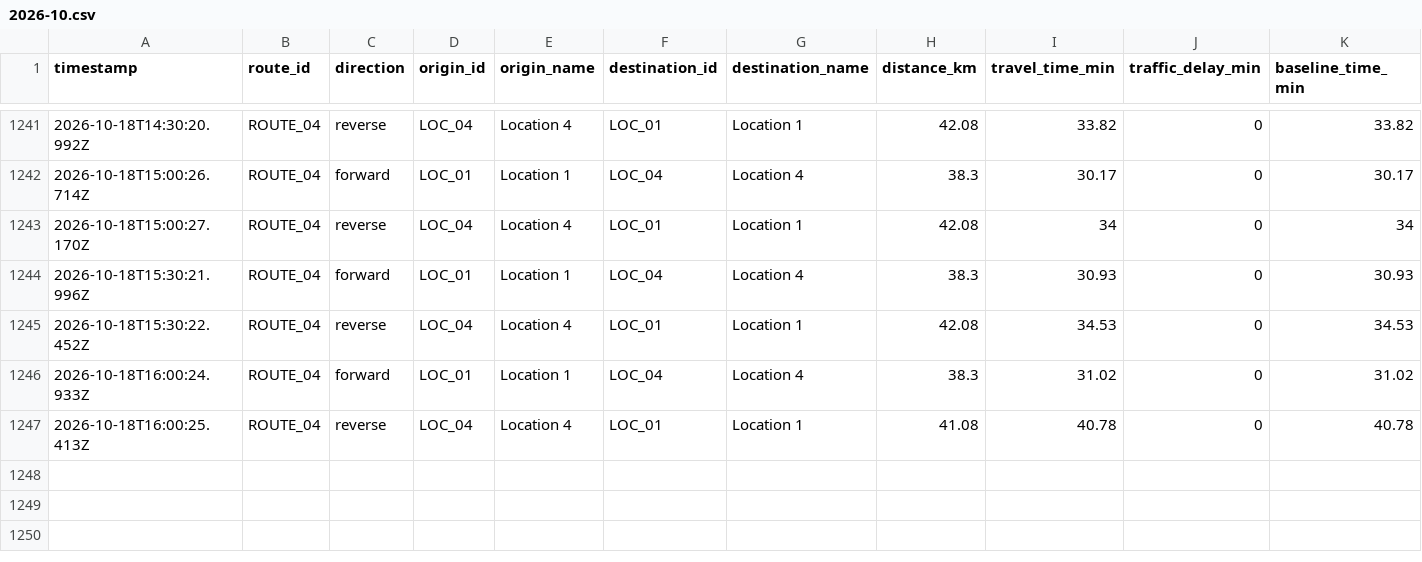
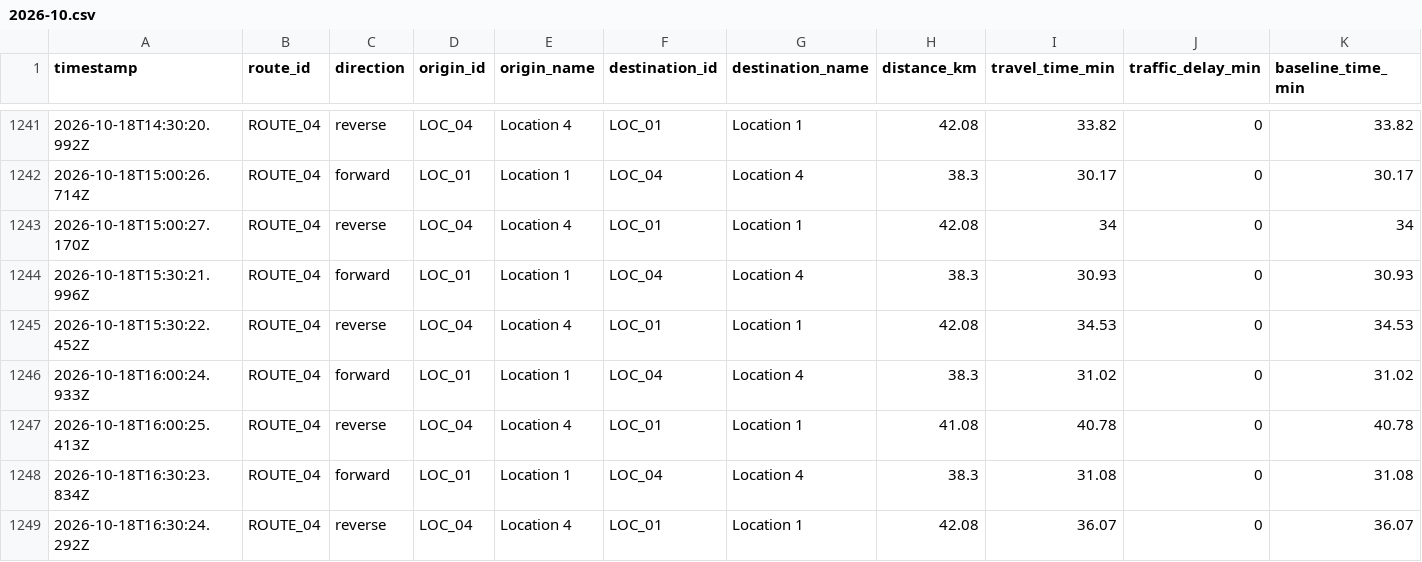
Before and after one commit to jdhameli/traffic-tracker, a CSV file: data/routes/ROUTE_04/2026-10.csv, drawn as a sheet; only a part is shown, gaps mark what is left out; rows hold the shown columns only; the diff names each change by its address in the sheet, - before the commit and + after, or states it on an @@ line.

```diff
--- a/data/routes/ROUTE_04/2026-10.csv
+++ b/data/routes/ROUTE_04/2026-10.csv
+row 1248: 2026-10-18T16:30:23.834Z | ROUTE_04 | forward | LOC_01 | Location 1 | LOC_04 | Location 4 | 38.3 | 31.08 | 0 | 31.08
+row 1249: 2026-10-18T16:30:24.292Z | ROUTE_04 | reverse | LOC_04 | Location 4 | LOC_01 | Location 1 | 42.08 | 36.07 | 0 | 36.07
```
Also changed, not shown: data/routes/ROUTE_01/2026-10.csv, data/routes/ROUTE_02/2026-10.csv, 2 other files.
